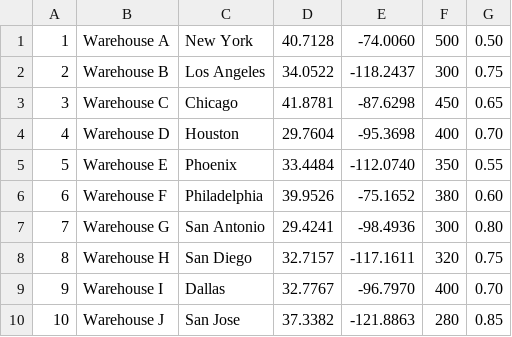
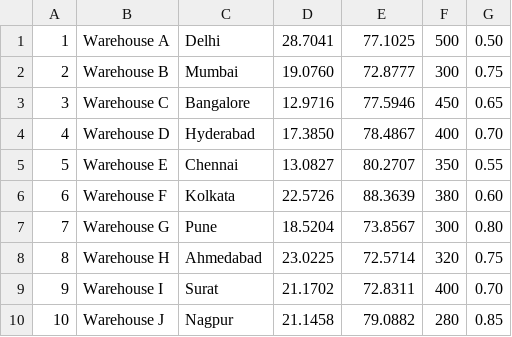
Before and after one commit to B24CH1037/ic-project-reverse-logistics-cli, a CSV file: data/warehouses.csv, drawn as a sheet; only a part is shown; the diff covers the shown part only.

```diff
--- a/data/warehouses.csv
+++ b/data/warehouses.csv
@@ -1,10 +1,10 @@
-1,Warehouse A,New York,40.7128,-74.0060,500,0.50
-2,Warehouse B,Los Angeles,34.0522,-118.2437,300,0.75
-3,Warehouse C,Chicago,41.8781,-87.6298,450,0.65
-4,Warehouse D,Houston,29.7604,-95.3698,400,0.70
-5,Warehouse E,Phoenix,33.4484,-112.0740,350,0.55
-6,Warehouse F,Philadelphia,39.9526,-75.1652,380,0.60
-7,Warehouse G,San Antonio,29.4241,-98.4936,300,0.80
-8,Warehouse H,San Diego,32.7157,-117.1611,320,0.75
-9,Warehouse I,Dallas,32.7767,-96.7970,400,0.70
-10,Warehouse J,San Jose,37.3382,-121.8863,280,0.85
+1,Warehouse A,Delhi,28.7041,77.1025,500,0.50
+2,Warehouse B,Mumbai,19.0760,72.8777,300,0.75
+3,Warehouse C,Bangalore,12.9716,77.5946,450,0.65
+4,Warehouse D,Hyderabad,17.3850,78.4867,400,0.70
+5,Warehouse E,Chennai,13.0827,80.2707,350,0.55
+6,Warehouse F,Kolkata,22.5726,88.3639,380,0.60
+7,Warehouse G,Pune,18.5204,73.8567,300,0.80
+8,Warehouse H,Ahmedabad,23.0225,72.5714,320,0.75
+9,Warehouse I,Surat,21.1702,72.8311,400,0.70
+10,Warehouse J,Nagpur,21.1458,79.0882,280,0.85
```
Also changed, not shown: 30 edited cells elsewhere in this file, data/customers.csv, data/products.csv, 44 other files.
